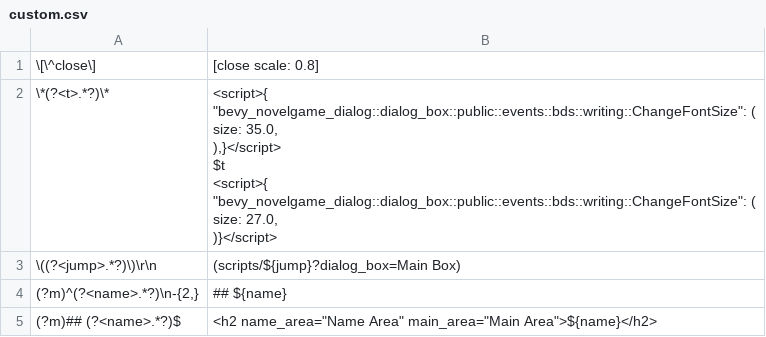
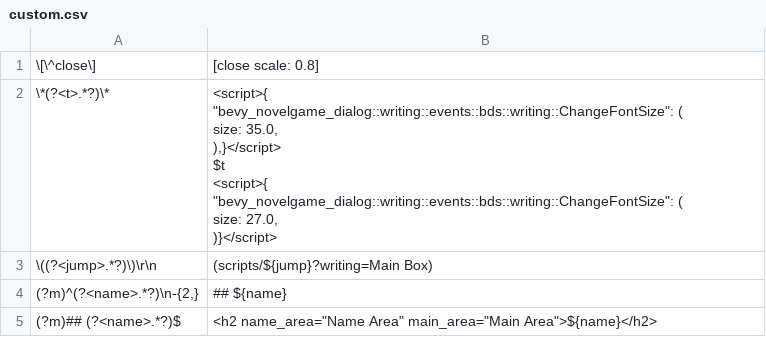
Before and after one commit to ruzo-ruzo/bevy_novelgame_dialog, a CSV file: src/ui_templates/fantasy_style/assets/scripts/custom.csv, drawn as a sheet.

```diff
--- a/src/ui_templates/fantasy_style/assets/scripts/custom.csv
+++ b/src/ui_templates/fantasy_style/assets/scripts/custom.csv
@@ -1,13 +1,13 @@
 "\[\^close\]","[close scale: 0.8]"
-"\*(?<t>.*?)\*","<script>{
-    ""bevy_novelgame_dialog::dialog_box::public::events::bds::writing::ChangeFontSize"": (
-        size: 35.0,
-),}</script>
-$t
-<script>{
-    ""bevy_novelgame_dialog::dialog_box::public::events::bds::writing::ChangeFontSize"": (
-        size: 27.0,
-)}</script>"
-"\((?<jump>.*?)\)\r\n","(scripts/${jump}?dialog_box=Main Box)
-"
+"\*(?<t>.*?)\*","<script>{
+    ""bevy_novelgame_dialog::writing::events::bds::writing::ChangeFontSize"": (
+        size: 35.0,
+),}</script>
+$t
+<script>{
+    ""bevy_novelgame_dialog::writing::events::bds::writing::ChangeFontSize"": (
+        size: 27.0,
+)}</script>"
+"\((?<jump>.*?)\)\r\n","(scripts/${jump}?writing=Main Box)
+"
 "(?m)^(?<name>.*?)\n-{2,}","## ${name}"
```
Also changed, not shown: src/ui_templates/assets/scripts/basic.csv, 45 other files.
